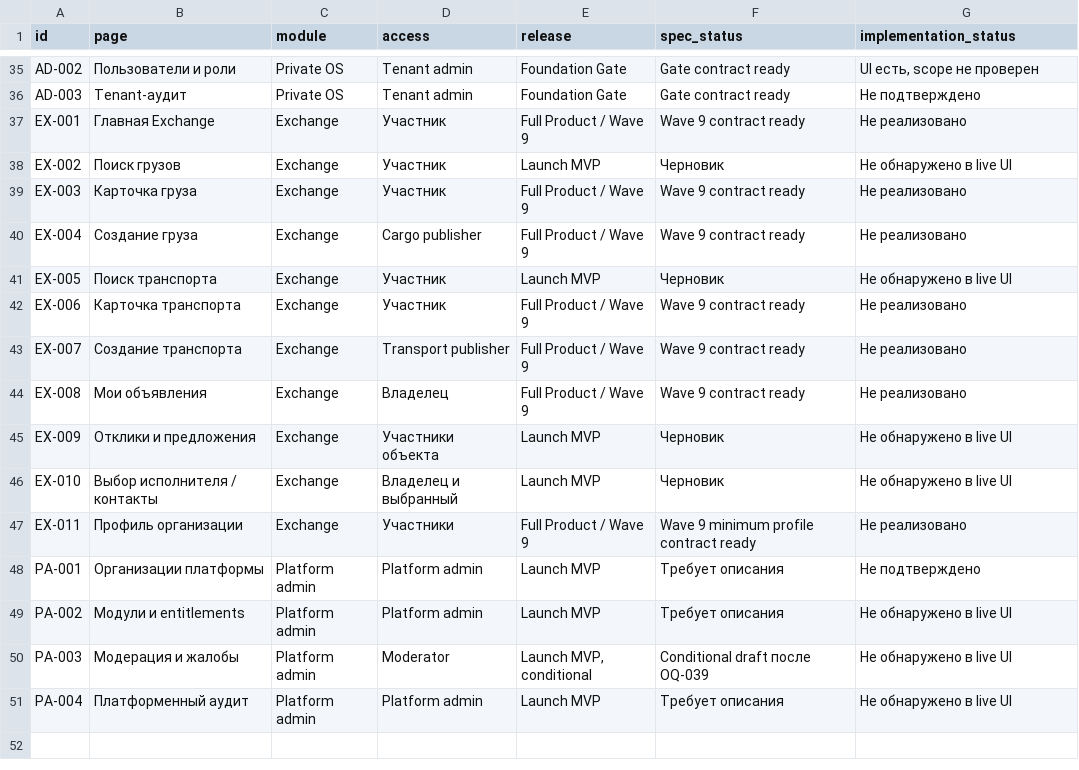
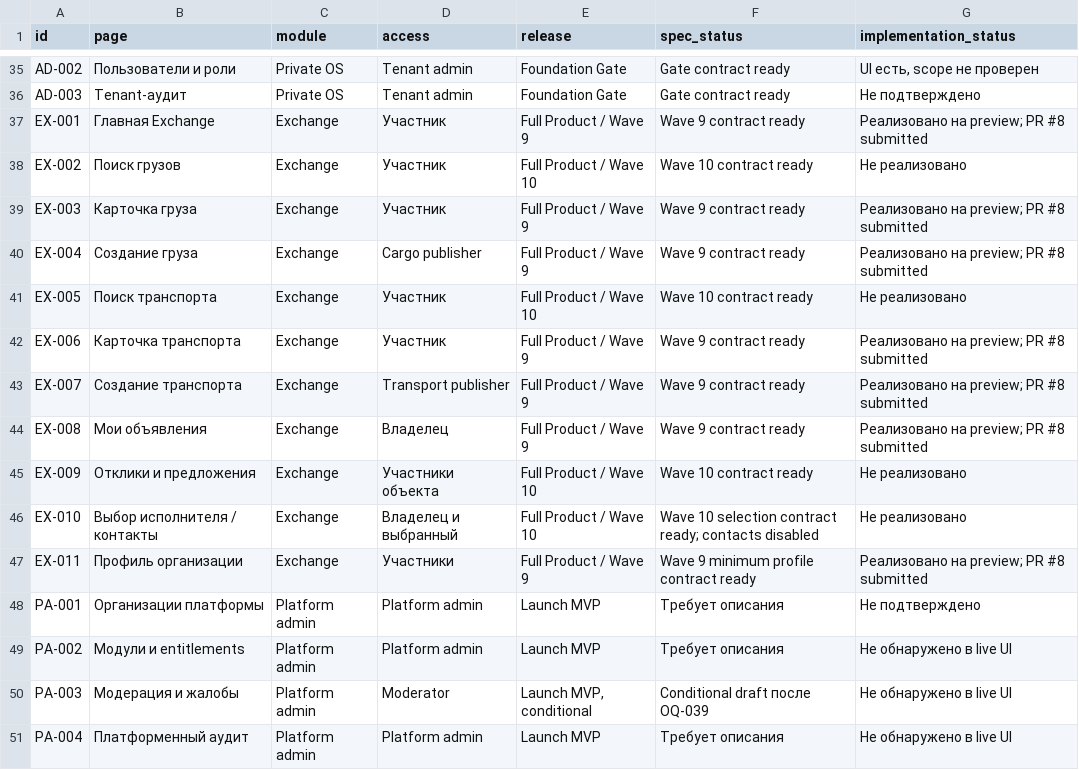
Before and after one commit to morgiyt/exim-product-os, a CSV file: data/page-registry.csv, drawn as a sheet; only a part is shown, gaps mark what is left out.

Commit message:
Open Exchange search and responses wave

```diff
--- a/data/page-registry.csv
+++ b/data/page-registry.csv
@@ -36,13 +36,13 @@ AD-002,Пользователи и роли,Private OS,Tenant admin,Foundation G
 AD-003,Tenant-аудит,Private OS,Tenant admin,Foundation Gate,Gate contract ready,Не подтверждено
-EX-001,Главная Exchange,Exchange,Участник,Full Product / Wave 9,Wave 9 contract ready,Не реализовано
-EX-002,Поиск грузов,Exchange,Участник,Launch MVP,Черновик,Не обнаружено в live UI
-EX-003,Карточка груза,Exchange,Участник,Full Product / Wave 9,Wave 9 contract ready,Не реализовано
-EX-004,Создание груза,Exchange,Cargo publisher,Full Product / Wave 9,Wave 9 contract ready,Не реализовано
-EX-005,Поиск транспорта,Exchange,Участник,Launch MVP,Черновик,Не обнаружено в live UI
-EX-006,Карточка транспорта,Exchange,Участник,Full Product / Wave 9,Wave 9 contract ready,Не реализовано
-EX-007,Создание транспорта,Exchange,Transport publisher,Full Product / Wave 9,Wave 9 contract ready,Не реализовано
-EX-008,Мои объявления,Exchange,Владелец,Full Product / Wave 9,Wave 9 contract ready,Не реализовано
-EX-009,Отклики и предложения,Exchange,Участники объекта,Launch MVP,Черновик,Не обнаружено в live UI
-EX-010,Выбор исполнителя / контакты,Exchange,Владелец и выбранный,Launch MVP,Черновик,Не обнаружено в live UI
-EX-011,Профиль организации,Exchange,Участники,Full Product / Wave 9,Wave 9 minimum profile contract ready,Не реализовано
+EX-001,Главная Exchange,Exchange,Участник,Full Product / Wave 9,Wave 9 contract ready,Реализовано на preview; PR #8 submitted
+EX-002,Поиск грузов,Exchange,Участник,Full Product / Wave 10,Wave 10 contract ready,Не реализовано
+EX-003,Карточка груза,Exchange,Участник,Full Product / Wave 9,Wave 9 contract ready,Реализовано на preview; PR #8 submitted
+EX-004,Создание груза,Exchange,Cargo publisher,Full Product / Wave 9,Wave 9 contract ready,Реализовано на preview; PR #8 submitted
+EX-005,Поиск транспорта,Exchange,Участник,Full Product / Wave 10,Wave 10 contract ready,Не реализовано
+EX-006,Карточка транспорта,Exchange,Участник,Full Product / Wave 9,Wave 9 contract ready,Реализовано на preview; PR #8 submitted
+EX-007,Создание транспорта,Exchange,Transport publisher,Full Product / Wave 9,Wave 9 contract ready,Реализовано на preview; PR #8 submitted
+EX-008,Мои объявления,Exchange,Владелец,Full Product / Wave 9,Wave 9 contract ready,Реализовано на preview; PR #8 submitted
+EX-009,Отклики и предложения,Exchange,Участники объекта,Full Product / Wave 10,Wave 10 contract ready,Не реализовано
+EX-010,Выбор исполнителя / контакты,Exchange,Владелец и выбранный,Full Product / Wave 10,Wave 10 selection contract ready; contacts disabled,Не реализовано
+EX-011,Профиль организации,Exchange,Участники,Full Product / Wave 9,Wave 9 minimum profile contract ready,Реализовано на preview; PR #8 submitted
 PA-001,Организации платформы,Platform admin,Platform admin,Launch MVP,Требует описания,Не подтверждено
```
Also changed, not shown: 17 other files.
